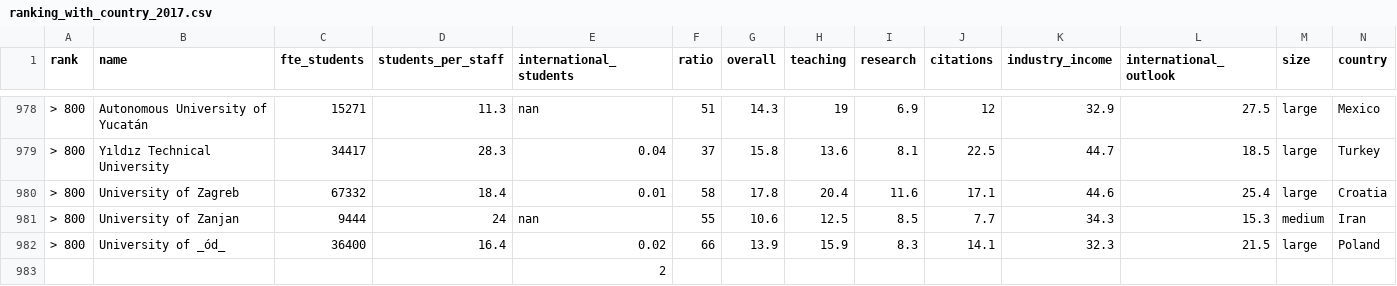
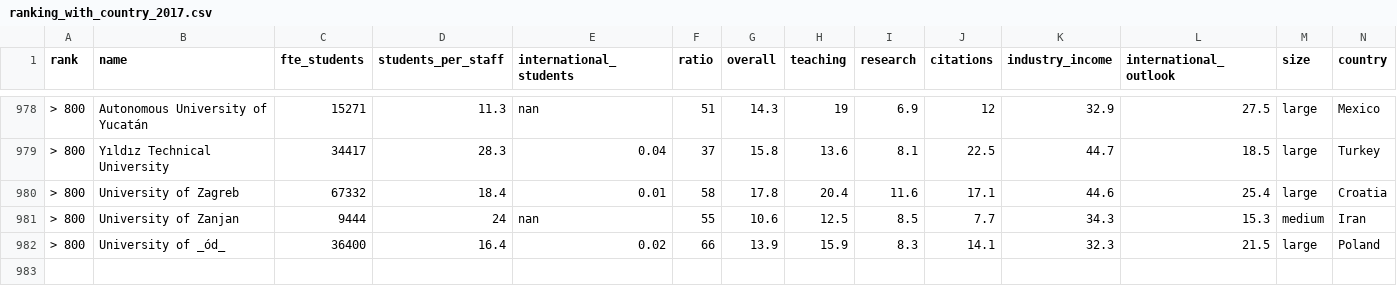
Before and after one commit to GuillyK/University-world-ranking-group-4, a CSV file: week1/ranking_with_country_2017.csv, drawn as a sheet; only a part is shown, gaps mark what is left out; the diff names each change by its address in the sheet, - before the commit and + after, or states it on an @@ line.

```diff
--- a/week1/ranking_with_country_2017.csv
+++ b/week1/ranking_with_country_2017.csv
-row 983:  |  |  |  | 2
```
Also changed, not shown: week1/ranking_with_country_2018.csv.
